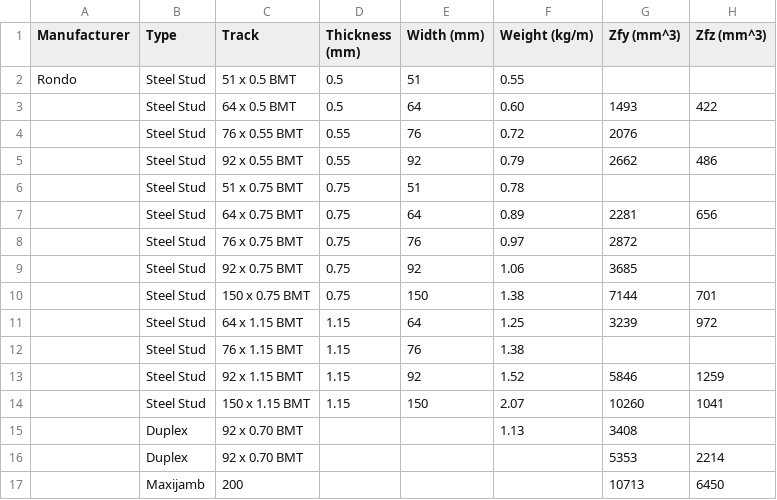
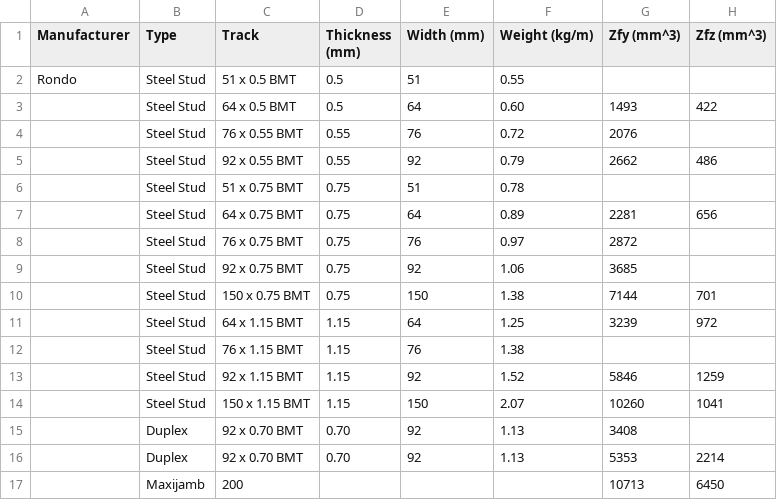
Before and after one commit to BVT-Engineering/Product_Information, a CSV file: product_information/data/Stud.csv, drawn as a sheet; only a part is shown; the diff names each change by its address in the sheet, - before the commit and + after, or states it on an @@ line.

Commit message:
Update Stud.csv

```diff
--- a/product_information/data/Stud.csv
+++ b/product_information/data/Stud.csv
-D15:D16 (Thickness (mm)): (empty)
+D15:D16 (Thickness (mm)): 0.70
-E15:E16 (Width (mm)): (empty)
+E15:E16 (Width (mm)): 92
-F16 (Weight (kg/m)): (empty)
+F16 (Weight (kg/m)): 1.13
```
